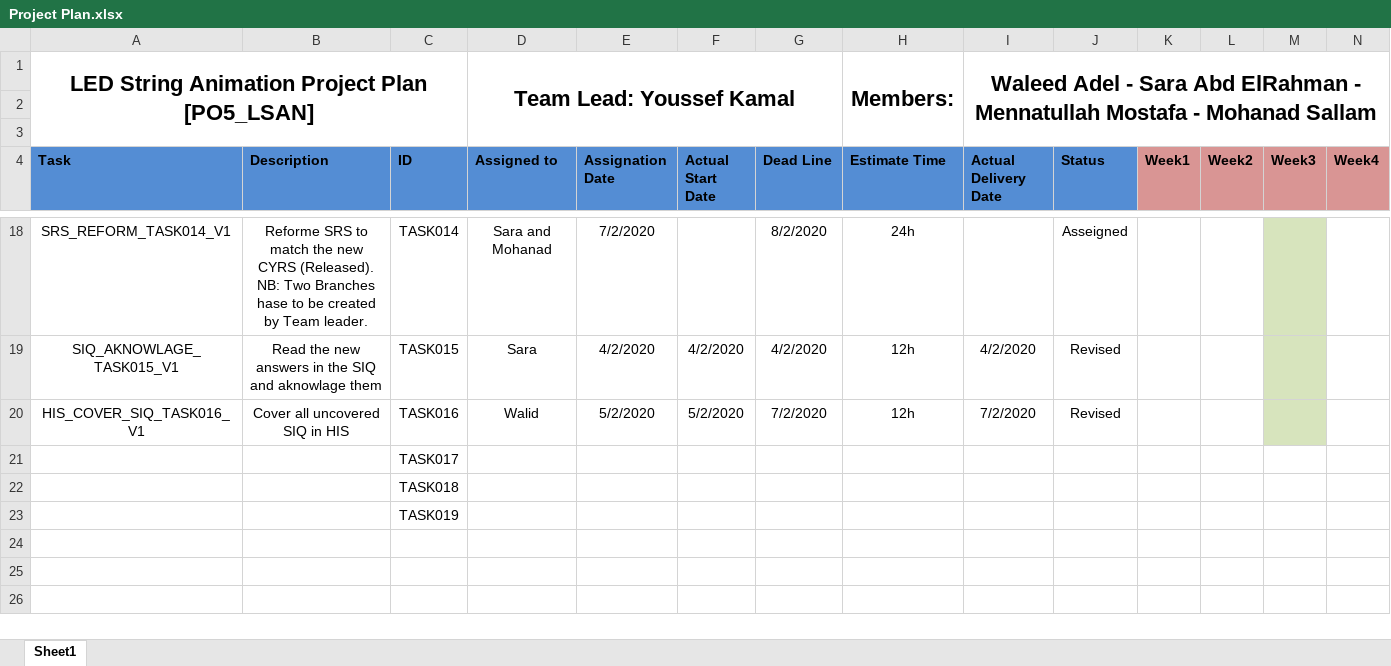
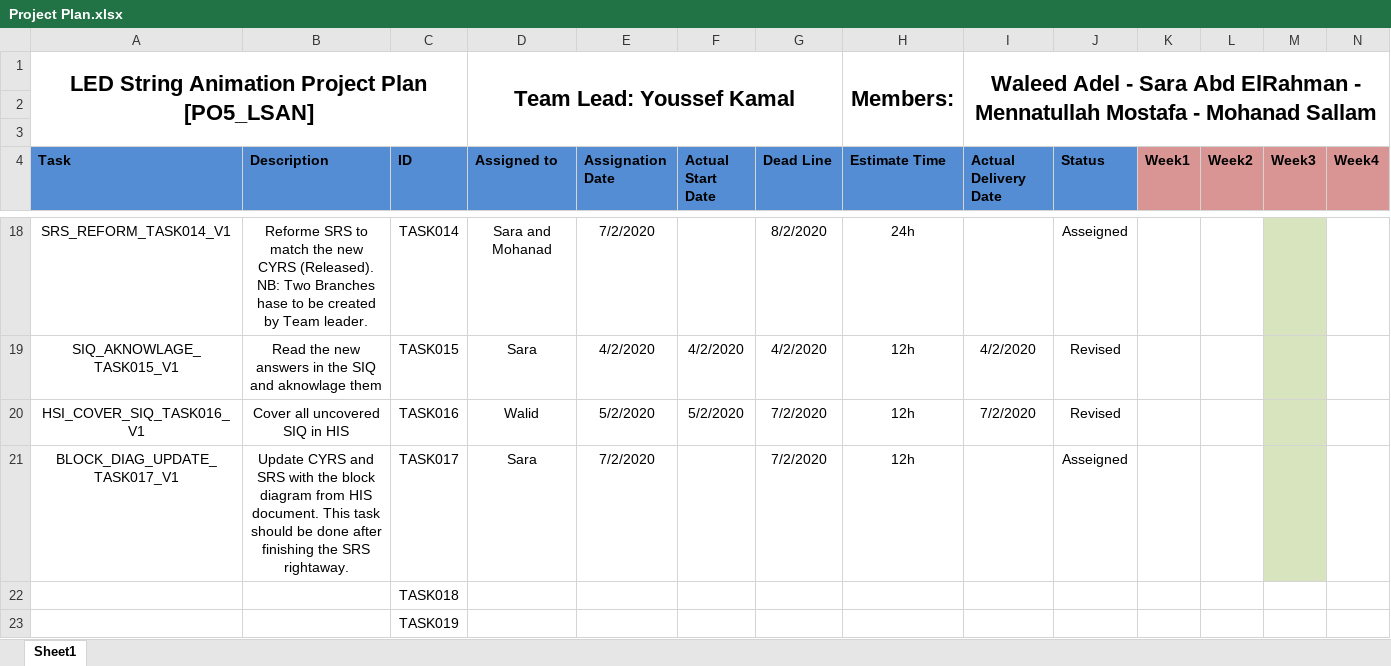
Before and after one commit to YoussefKamal40/PO5_LSAN, an Excel workbook: SW deliveries log/Project Plan.xlsx, sheet Sheet1, drawn as a sheet; only a part is shown, gaps mark what is left out; values as stored, in another font and other column widths than the file's, no borders; removed rows and columns are numbered as before the commit, all else as after; rows hold the shown columns only; the diff names each change by its address in the sheet, - before the commit and + after, or states it on an @@ line.

Commit message:
Update Project Plan.xlsx
Adding task: BLOCK_DIAG_UPDATE_TASK017_V1

```diff
--- a/SW deliveries log/Project Plan.xlsx (sheet Sheet1)
+++ b/SW deliveries log/Project Plan.xlsx (sheet Sheet1)
-A20 (Task): HIS_COVER_SIQ_TASK016_V1
+A20 (Task): HSI_COVER_SIQ_TASK016_V1
-row 21:  |  | TASK017
+row 21: BLOCK_DIAG_UPDATE_TASK017_V1 | Update CYRS and SRS with the block diagram from HIS document. This task should be done after finishing the SRS rightaway. | TASK017 | Sara | 7/2/2020 |  | 7/2/2020 | 12h |  | Asseigned
```
